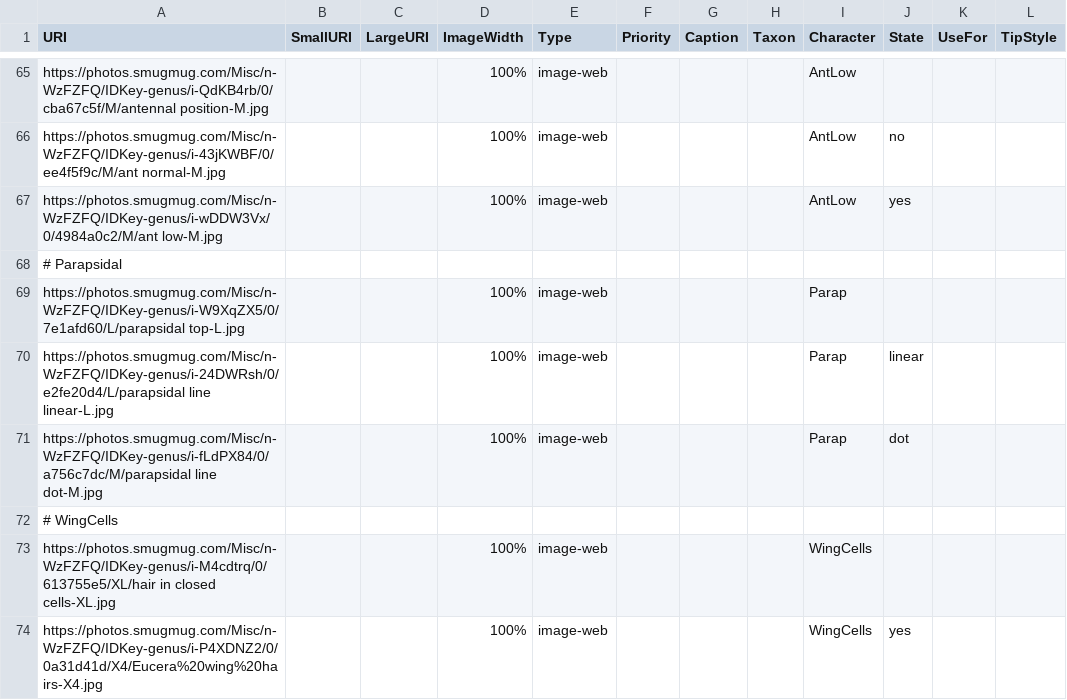
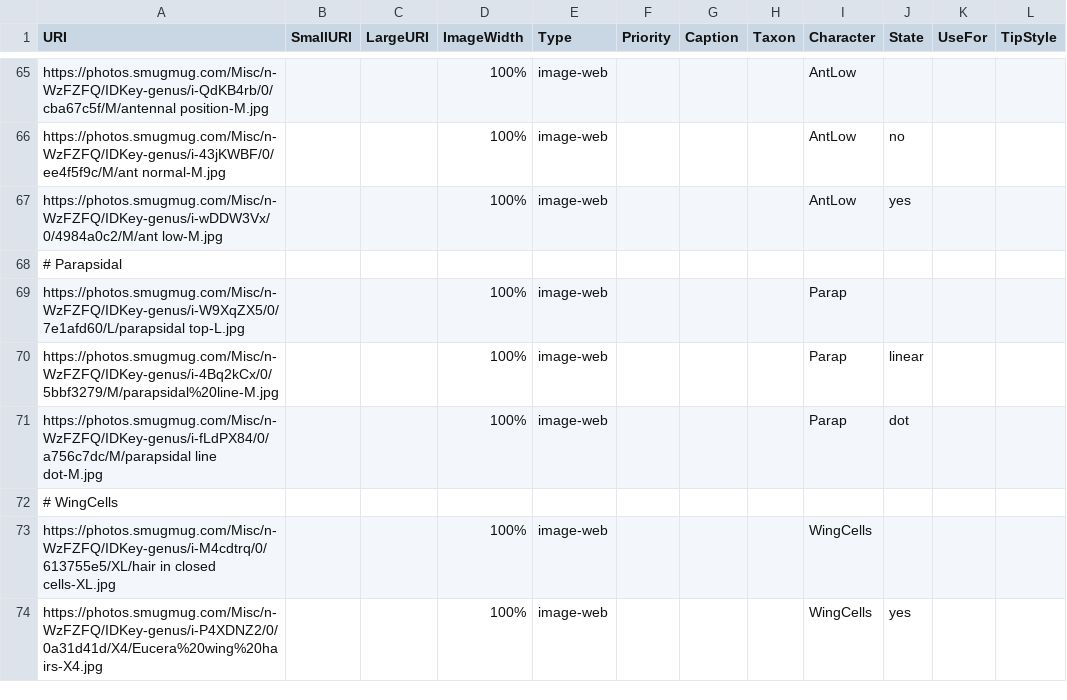
Before and after one commit to Leptinotarsa/TomboyReal, a CSV file: identikit/kb/genera/media.csv, drawn as a sheet; only a part is shown, gaps mark what is left out; the diff names each change by its address in the sheet, - before the commit and + after, or states it on an @@ line.

```diff
--- a/identikit/kb/genera/media.csv
+++ b/identikit/kb/genera/media.csv
-A70 (URI): https://photos.smugmug.com/Misc/n-WzFZFQ/IDKey-genus/i-24DWRsh/0/e2fe20d4/L/parapsidal line linear-L.jpg
+A70 (URI): https://photos.smugmug.com/Misc/n-WzFZFQ/IDKey-genus/i-4Bq2kCx/0/5bbf3279/M/parapsidal%20line-M.jpg
```
Also changed, not shown: 4 other files.
